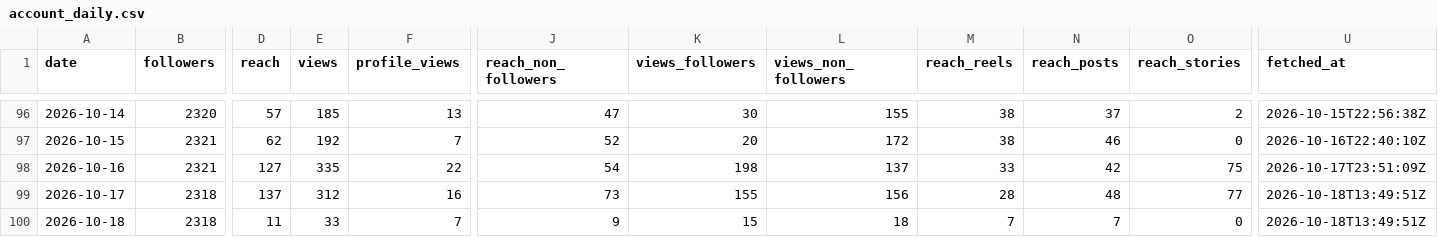
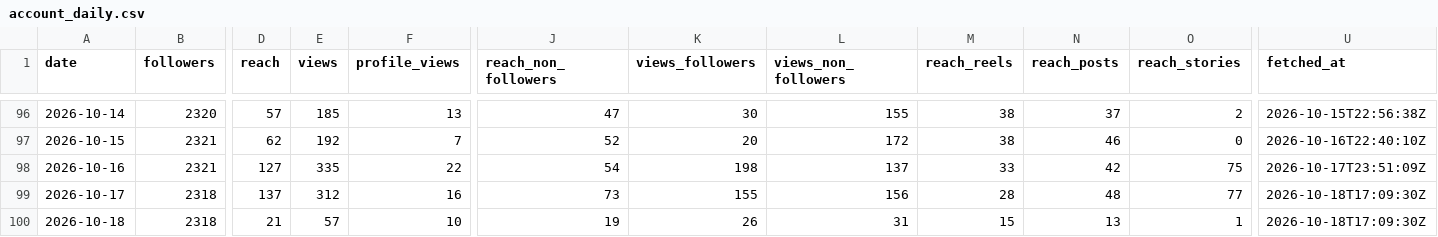
Before and after one commit to LokmaneDaoudi/ig-analytics, a CSV file: data/account_daily.csv, drawn as a sheet; only a part is shown, gaps mark what is left out; the diff names each change by its address in the sheet, - before the commit and + after, or states it on an @@ line.

```diff
--- a/data/account_daily.csv
+++ b/data/account_daily.csv
-U99:U100 (fetched_at): 2026-10-18T13:49:51Z
+U99:U100 (fetched_at): 2026-10-18T17:09:30Z
-D100 (reach): 11
+D100 (reach): 21
-E100 (views): 33
+E100 (views): 57
-F100 (profile_views): 7
+F100 (profile_views): 10
-J100 (reach_non_followers): 9
+J100 (reach_non_followers): 19
-K100 (views_followers): 15
+K100 (views_followers): 26
-L100 (views_non_followers): 18
+L100 (views_non_followers): 31
-M100 (reach_reels): 7
+M100 (reach_reels): 15
-N100 (reach_posts): 7
+N100 (reach_posts): 13
-O100 (reach_stories): 0
+O100 (reach_stories): 1
```
Also changed, not shown: data/media_metrics.csv.
